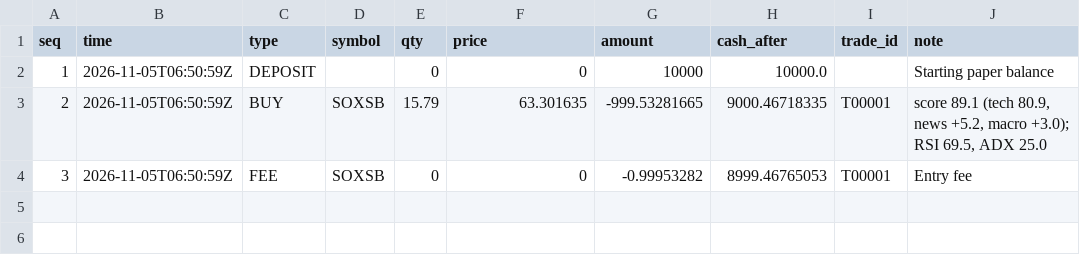
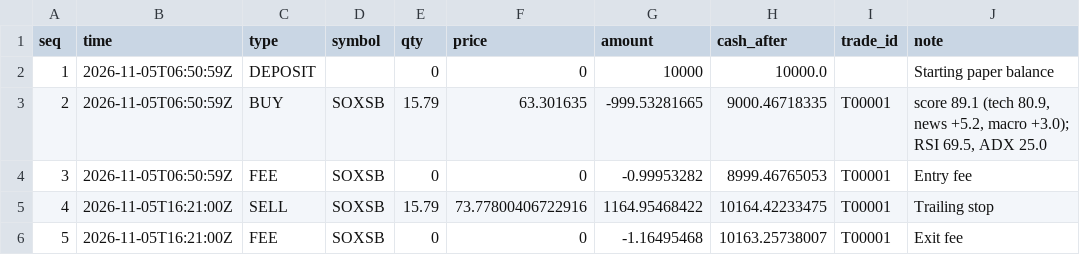
Before and after one commit to khawajayy/PaperTrading, a CSV file: docs/data/ledger.csv, drawn as a sheet; the diff names each change by its address in the sheet, - before the commit and + after, or states it on an @@ line.

```diff
--- a/docs/data/ledger.csv
+++ b/docs/data/ledger.csv
+row 5: 4 | 2026-11-05T16:21:00Z | SELL | SOXSB | 15.79 | 73.77800406722916 | 1164.95468422 | 10164.42233475 | T00001 | Trailing stop
+row 6: 5 | 2026-11-05T16:21:00Z | FEE | SOXSB | 0 | 0 | -1.16495468 | 10163.25738007 | T00001 | Exit fee
```
Also changed, not shown: docs/data/equity.csv, 3 other files.
